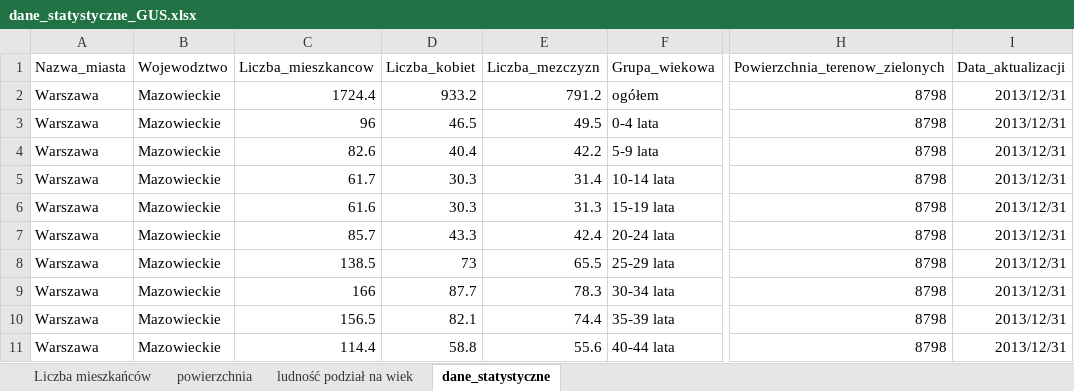
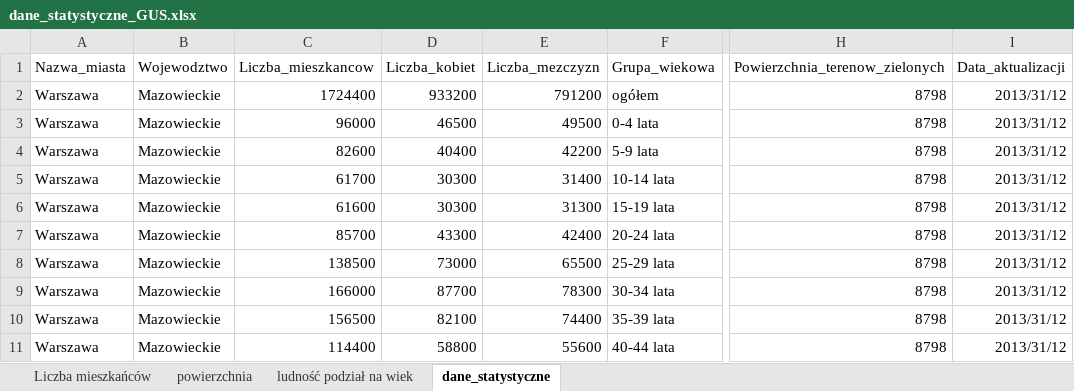
Before and after one commit to KaynMain/kody, an Excel workbook: dane_statystyczne_GUS.xlsx, sheet dane_statystyczne, drawn as a sheet; only a part is shown, gaps mark what is left out; values as stored, in another font and other column widths than the file's, no borders; the diff covers the shown part only; the diff names each change by its address in the sheet, - before the commit and + after, or states it on an @@ line.

```diff
--- a/dane_statystyczne_GUS.xlsx (sheet dane_statystyczne)
+++ b/dane_statystyczne_GUS.xlsx (sheet dane_statystyczne)
-C2 (Liczba_mieszkancow): 1724.4
+C2 (Liczba_mieszkancow): 1724400
-D2 (Liczba_kobiet): 933.2
+D2 (Liczba_kobiet): 933200
-E2 (Liczba_mezczyzn): 791.2
+E2 (Liczba_mezczyzn): 791200
-I2:I11 (Data_aktualizacji): 2013/12/31
+I2:I11 (Data_aktualizacji): 2013/31/12
-C3 (Liczba_mieszkancow): 96
+C3 (Liczba_mieszkancow): 96000
-D3 (Liczba_kobiet): 46.5
+D3 (Liczba_kobiet): 46500
-E3 (Liczba_mezczyzn): 49.5
+E3 (Liczba_mezczyzn): 49500
-C4 (Liczba_mieszkancow): 82.6
+C4 (Liczba_mieszkancow): 82600
-D4 (Liczba_kobiet): 40.4
+D4 (Liczba_kobiet): 40400
-E4 (Liczba_mezczyzn): 42.2
+E4 (Liczba_mezczyzn): 42200
-C5 (Liczba_mieszkancow): 61.7
+C5 (Liczba_mieszkancow): 61700
-D5:D6 (Liczba_kobiet): 30.3
+D5:D6 (Liczba_kobiet): 30300
-E5 (Liczba_mezczyzn): 31.4
+E5 (Liczba_mezczyzn): 31400
-C6 (Liczba_mieszkancow): 61.6
+C6 (Liczba_mieszkancow): 61600
-E6 (Liczba_mezczyzn): 31.3
+E6 (Liczba_mezczyzn): 31300
-C7 (Liczba_mieszkancow): 85.7
+C7 (Liczba_mieszkancow): 85700
-D7 (Liczba_kobiet): 43.3
+D7 (Liczba_kobiet): 43300
-E7 (Liczba_mezczyzn): 42.4
+E7 (Liczba_mezczyzn): 42400
-C8 (Liczba_mieszkancow): 138.5
+C8 (Liczba_mieszkancow): 138500
-D8 (Liczba_kobiet): 73
+D8 (Liczba_kobiet): 73000
-E8 (Liczba_mezczyzn): 65.5
+E8 (Liczba_mezczyzn): 65500
-C9 (Liczba_mieszkancow): 166
+C9 (Liczba_mieszkancow): 166000
-D9 (Liczba_kobiet): 87.7
+D9 (Liczba_kobiet): 87700
-E9 (Liczba_mezczyzn): 78.3
+E9 (Liczba_mezczyzn): 78300
-C10 (Liczba_mieszkancow): 156.5
+C10 (Liczba_mieszkancow): 156500
-D10 (Liczba_kobiet): 82.1
+D10 (Liczba_kobiet): 82100
-E10 (Liczba_mezczyzn): 74.4
+E10 (Liczba_mezczyzn): 74400
-C11 (Liczba_mieszkancow): 114.4
+C11 (Liczba_mieszkancow): 114400
-D11 (Liczba_kobiet): 58.8
+D11 (Liczba_kobiet): 58800
-E11 (Liczba_mezczyzn): 55.6
+E11 (Liczba_mezczyzn): 55600
```
Also changed, not shown: 8 added rows and 155 edited cells elsewhere in this sheet, 3 other files.
